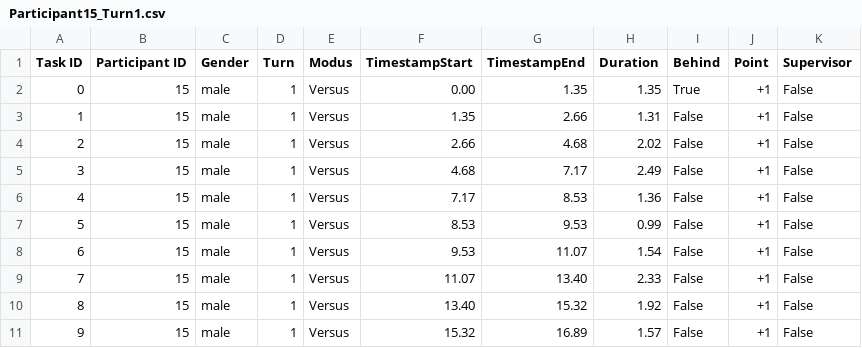
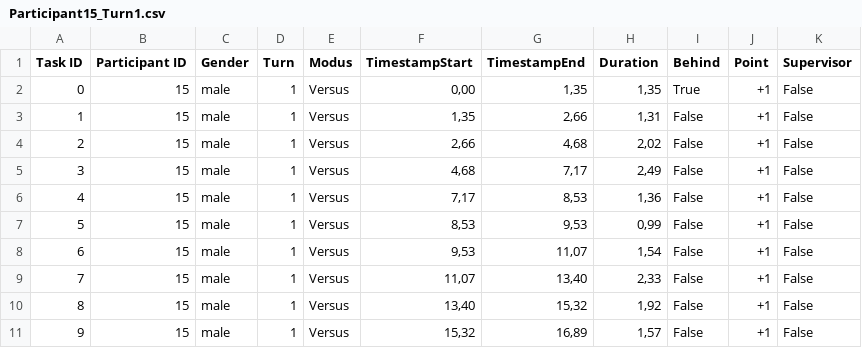
Before and after one commit to Jeff-OwensIyalekhue/Bachelor-Thesis, a CSV file: MainStudyData/Participant15/Participant15_Turn1.csv, drawn as a sheet; only a part is shown; the diff covers the shown part only.

```diff
--- a/MainStudyData/Participant15/Participant15_Turn1.csv
+++ b/MainStudyData/Participant15/Participant15_Turn1.csv
@@ -1,11 +1,11 @@
 Task ID;Participant ID;Gender;Turn;Modus;TimestampStart;TimestampEnd;Duration;Behind;Point;Supervisor
-0;15;male;1;Versus;0.00;1.35;1.35;True;+1;False
-1;15;male;1;Versus;1.35;2.66;1.31;False;+1;False
-2;15;male;1;Versus;2.66;4.68;2.02;False;+1;False
-3;15;male;1;Versus;4.68;7.17;2.49;False;+1;False
-4;15;male;1;Versus;7.17;8.53;1.36;False;+1;False
-5;15;male;1;Versus;8.53;9.53;0.99;False;+1;False
-6;15;male;1;Versus;9.53;11.07;1.54;False;+1;False
-7;15;male;1;Versus;11.07;13.40;2.33;False;+1;False
-8;15;male;1;Versus;13.40;15.32;1.92;False;+1;False
-9;15;male;1;Versus;15.32;16.89;1.57;False;+1;False
+0;15;male;1;Versus;0,00;1,35;1,35;True;+1;False
+1;15;male;1;Versus;1,35;2,66;1,31;False;+1;False
+2;15;male;1;Versus;2,66;4,68;2,02;False;+1;False
+3;15;male;1;Versus;4,68;7,17;2,49;False;+1;False
+4;15;male;1;Versus;7,17;8,53;1,36;False;+1;False
+5;15;male;1;Versus;8,53;9,53;0,99;False;+1;False
+6;15;male;1;Versus;9,53;11,07;1,54;False;+1;False
+7;15;male;1;Versus;11,07;13,40;2,33;False;+1;False
+8;15;male;1;Versus;13,40;15,32;1,92;False;+1;False
+9;15;male;1;Versus;15,32;16,89;1,57;False;+1;False
```
Also changed, not shown: 105 edited cells elsewhere in this file, MainStudyData/Participant14/Participant14_Turn1.csv, MainStudyData/Participant14/Participant14_Turn2.csv, 25 other files.
